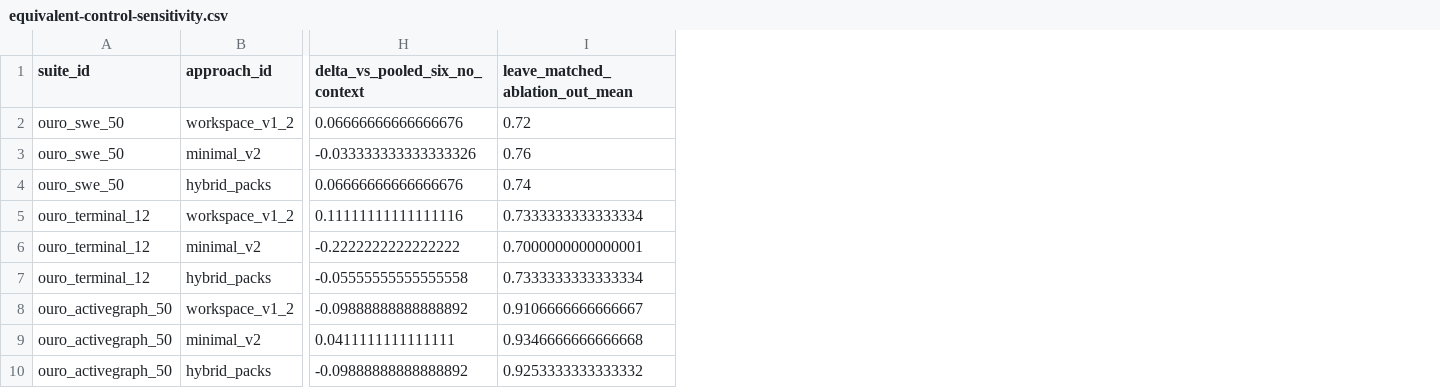
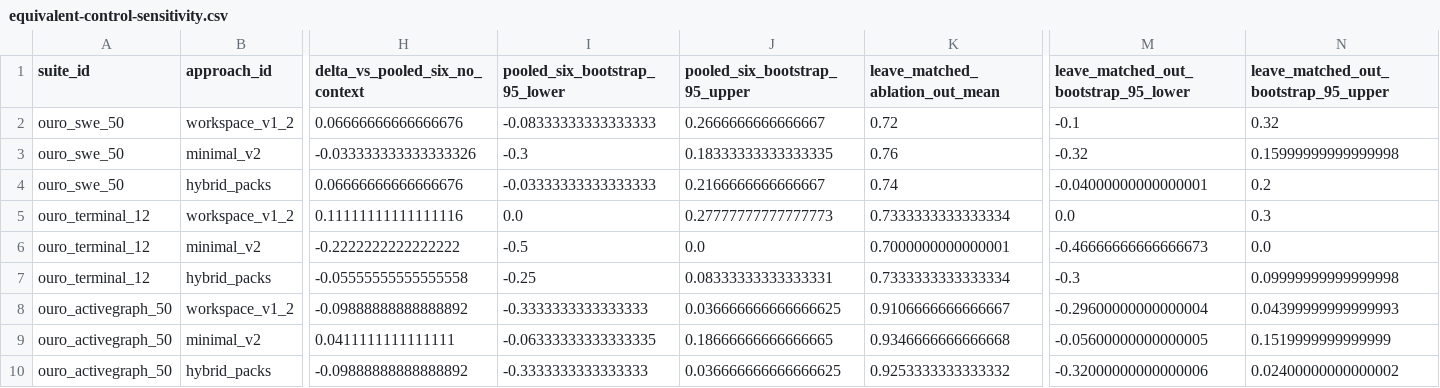
Before and after one commit to yoheinakajima/ouroboros, a CSV file: paper/data/generated/equivalent-control-sensitivity.csv, drawn as a sheet; only a part is shown, gaps mark what is left out; the diff names each change by its address in the sheet, - before the commit and + after, or states it on an @@ line.

Commit message:
paper: close round 2 hardening

```diff
--- a/paper/data/generated/equivalent-control-sensitivity.csv
+++ b/paper/data/generated/equivalent-control-sensitivity.csv
+column I (pooled_six_bootstrap_95_lower), rows 2-10: -0.08333333333333333 | -0.3 | -0.03333333333333333 | 0.0 | -0.5 | -0.25 | -0.3333333333333333 | -0.06333333333333335 | -0.3333333333333333
+column J (pooled_six_bootstrap_95_upper), rows 2-10: 0.2666666666666667 | 0.18333333333333335 | 0.2166666666666667 | 0.27777777777777773 | 0.0 | 0.08333333333333331 | 0.036666666666666625 | 0.18666666666666665 | 0.036666666666666625
+column M, rows 1-10: leave_matched_out_bootstrap_95_lower | -0.1 | -0.32 | -0.04000000000000001 | 0.0 | -0.46666666666666673 | -0.3 | -0.29600000000000004 | -0.05600000000000005 | -0.32000000000000006
+column N, rows 1-10: leave_matched_out_bootstrap_95_upper | 0.32 | 0.15999999999999998 | 0.2 | 0.3 | 0.0 | 0.09999999999999998 | 0.04399999999999993 | 0.1519999999999999 | 0.02400000000000002
```
Also changed, not shown: 26 other files.
